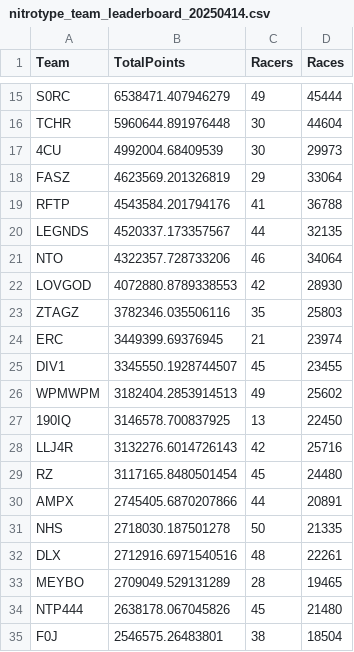
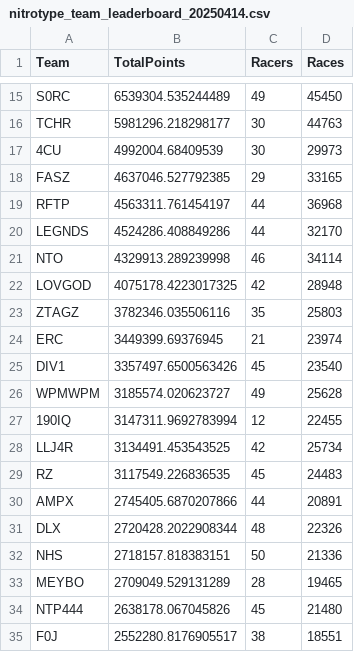
Before and after one commit to theoneitrox/nitrotypelb, a CSV file: csv_archive/nitrotype_team_leaderboard_20250414.csv, drawn as a sheet; only a part is shown, gaps mark what is left out; removed rows and columns are numbered as before the commit, all else as after; the diff covers the shown part only; the diff names each change by its address in the sheet, - before the commit and + after, or states it on an @@ line.

```diff
--- a/csv_archive/nitrotype_team_leaderboard_20250414.csv
+++ b/csv_archive/nitrotype_team_leaderboard_20250414.csv
-B15 (TotalPoints): 6538471.407946279
+B15 (TotalPoints): 6539304.535244489
-D15 (Races): 45444
+D15 (Races): 45450
-B16 (TotalPoints): 5960644.891976448
+B16 (TotalPoints): 5981296.218298177
-D16 (Races): 44604
+D16 (Races): 44763
-B18 (TotalPoints): 4623569.201326819
+B18 (TotalPoints): 4637046.527792385
-D18 (Races): 33064
+D18 (Races): 33165
-B19 (TotalPoints): 4543584.201794176
+B19 (TotalPoints): 4563311.761454197
-C19 (Racers): 41
+C19 (Racers): 44
-D19 (Races): 36788
+D19 (Races): 36968
-B20 (TotalPoints): 4520337.173357567
+B20 (TotalPoints): 4524286.408849286
-D20 (Races): 32135
+D20 (Races): 32170
-B21 (TotalPoints): 4322357.728733206
+B21 (TotalPoints): 4329913.289239998
-D21 (Races): 34064
+D21 (Races): 34114
-B22 (TotalPoints): 4072880.8789338553
+B22 (TotalPoints): 4075178.4223017325
-D22 (Races): 28930
+D22 (Races): 28948
-B25 (TotalPoints): 3345550.1928744507
+B25 (TotalPoints): 3357497.6500563426
-D25 (Races): 23455
+D25 (Races): 23540
-B26 (TotalPoints): 3182404.2853914513
+B26 (TotalPoints): 3185574.020623727
-D26 (Races): 25602
+D26 (Races): 25628
-B27 (TotalPoints): 3146578.700837925
+B27 (TotalPoints): 3147311.9692783994
-C27 (Racers): 13
+C27 (Racers): 12
-D27 (Races): 22450
+D27 (Races): 22455
-B28 (TotalPoints): 3132276.6014726143
+B28 (TotalPoints): 3134491.453543525
-D28 (Races): 25716
+D28 (Races): 25734
-B29 (TotalPoints): 3117165.8480501454
+B29 (TotalPoints): 3117549.226836535
-D29 (Races): 24480
+D29 (Races): 24483
-row 31: NHS | 2718030.187501278 | 50 | 21335
-B31 (TotalPoints): 2712916.6971540516
+B31 (TotalPoints): 2720428.2022908344
-D31 (Races): 22261
+D31 (Races): 22326
+row 32: NHS | 2718157.818383151 | 50 | 21336
-B35 (TotalPoints): 2546575.26483801
+B35 (TotalPoints): 2552280.8176905517
-D35 (Races): 18504
+D35 (Races): 18551
```
Also changed, not shown: 4 added rows, 4 removed rows and 115 edited cells elsewhere in this file, csv_archive/nitrotype_season_leaderboard_20250414.csv, 1 other file.
